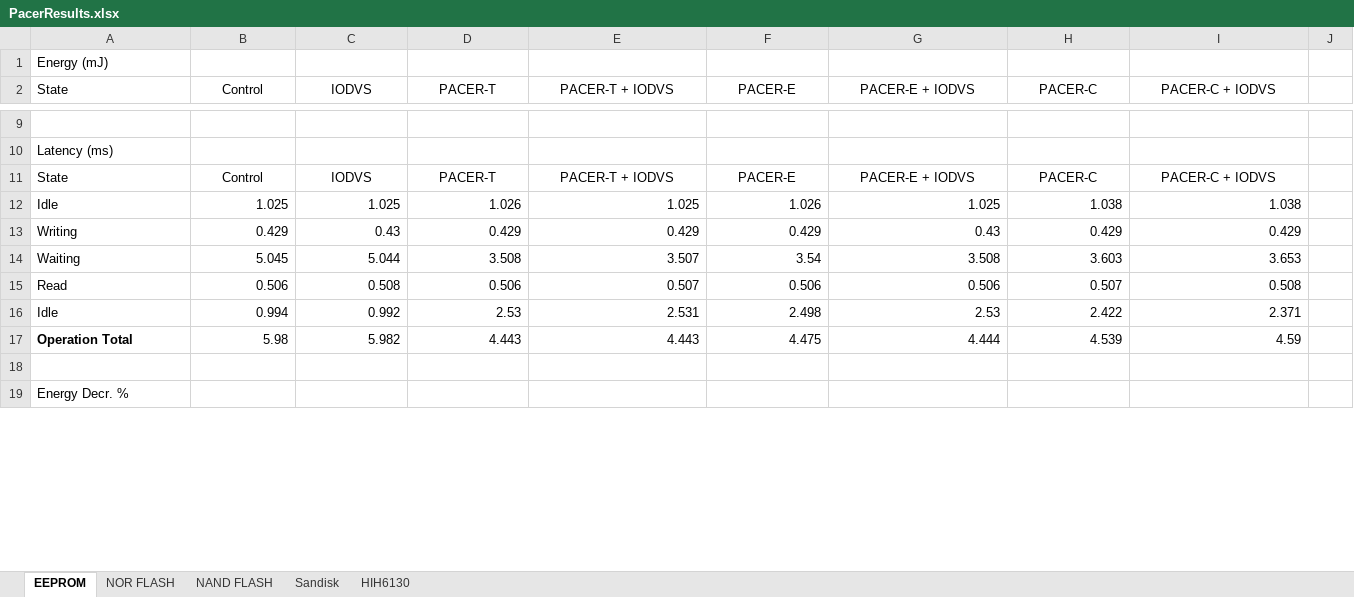
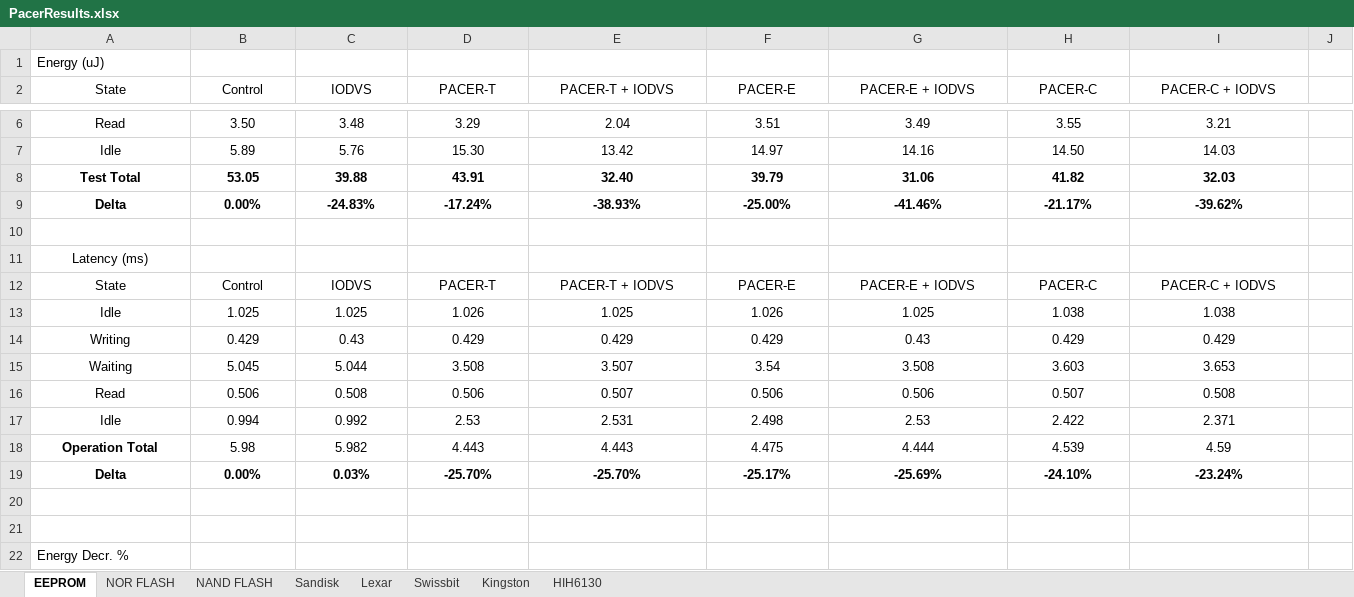
Before and after one commit to drmoorevt/PRIME, an Excel workbook: Documentation/Results/PACER/PacerResults.xlsx, sheet EEPROM, drawn as a sheet; only a part is shown, gaps mark what is left out; values as stored, in another font and other column widths than the file's, no borders; addresses are those after the commit; the diff covers the shown part only; the diff names each change by its address in the sheet, - before the commit and + after, or states it on an @@ line.

```diff
--- a/Documentation/Results/PACER/PacerResults.xlsx (sheet EEPROM)
+++ b/Documentation/Results/PACER/PacerResults.xlsx (sheet EEPROM)
+sheet tab: Lexar
+sheet tab: Swissbit
+sheet tab: Kingston
-A1 (State): Energy (mJ)
+A1 (State): Energy (uJ)
-A2 alignment: left
+A2 alignment: center
+row 6: Read | 3.50 | 3.48 | 3.29 | 2.04 | 3.51 | 3.49 | 3.55 | 3.21
+row 7: Idle | 5.89 | 5.76 | 15.30 | 13.42 | 14.97 | 14.16 | 14.50 | 14.03
+row 8: Test Total | 53.05 | 39.88 | 43.91 | 32.40 | 39.79 | 31.06 | 41.82 | 32.03
+row 9: Delta | 0.00% | -24.83% | -17.24% | -38.93% | -25.00% | -41.46% | -21.17% | -39.62%
-A11:A18 alignment: left
+A11:A18 alignment: center
-B13:I18 alignment: right
+B13:I18 alignment: center
+row 19: Delta | 0.00% | 0.03% | -25.70% | -25.70% | -25.17% | -25.69% | -24.10% | -23.24%
+row 20: (empty)
```
Also changed, not shown: 9 added rows, 18 removed rows, 1 edited cell and cell formats elsewhere in this sheet, sheet Sandisk, sheet NOR FLASH, sheet NAND FLASH, sheet HIH6130, formulas that keep their value, 2 other files.
